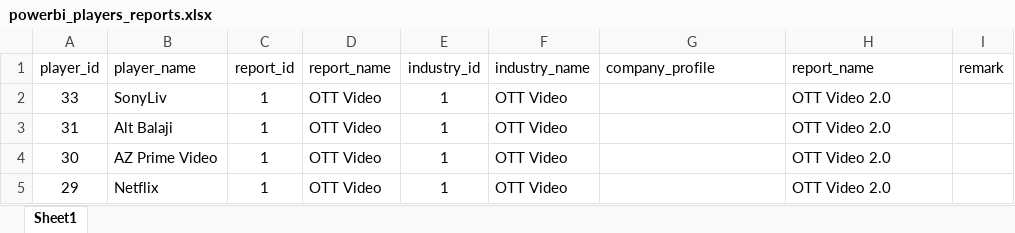
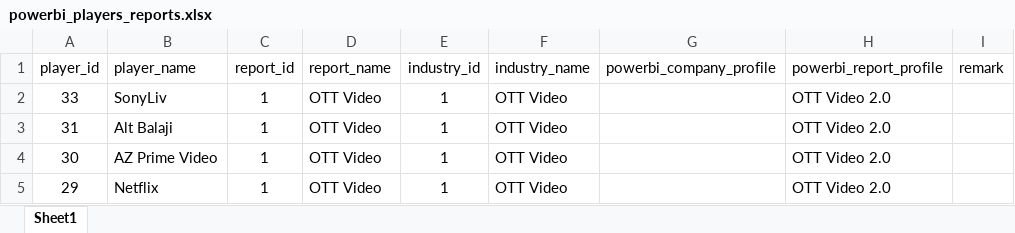
Before and after one commit to shahzma/RedseerAPI, an Excel workbook: RedseerFormAPI/FormAPI/utils/powerbi_players_reports.xlsx, sheet Sheet1, drawn as a sheet; only a part is shown; values as stored, in another font and other column widths than the file's, no borders; the diff names each change by its address in the sheet, - before the commit and + after, or states it on an @@ line.

Commit message:
powerBi refresh code updated

```diff
--- a/RedseerFormAPI/FormAPI/utils/powerbi_players_reports.xlsx (sheet Sheet1)
+++ b/RedseerFormAPI/FormAPI/utils/powerbi_players_reports.xlsx (sheet Sheet1)
-G1: company_profile
+G1: powerbi_company_profile
-H1: report_name
+H1: powerbi_report_profile
```
Also changed, not shown: 17 other files.
